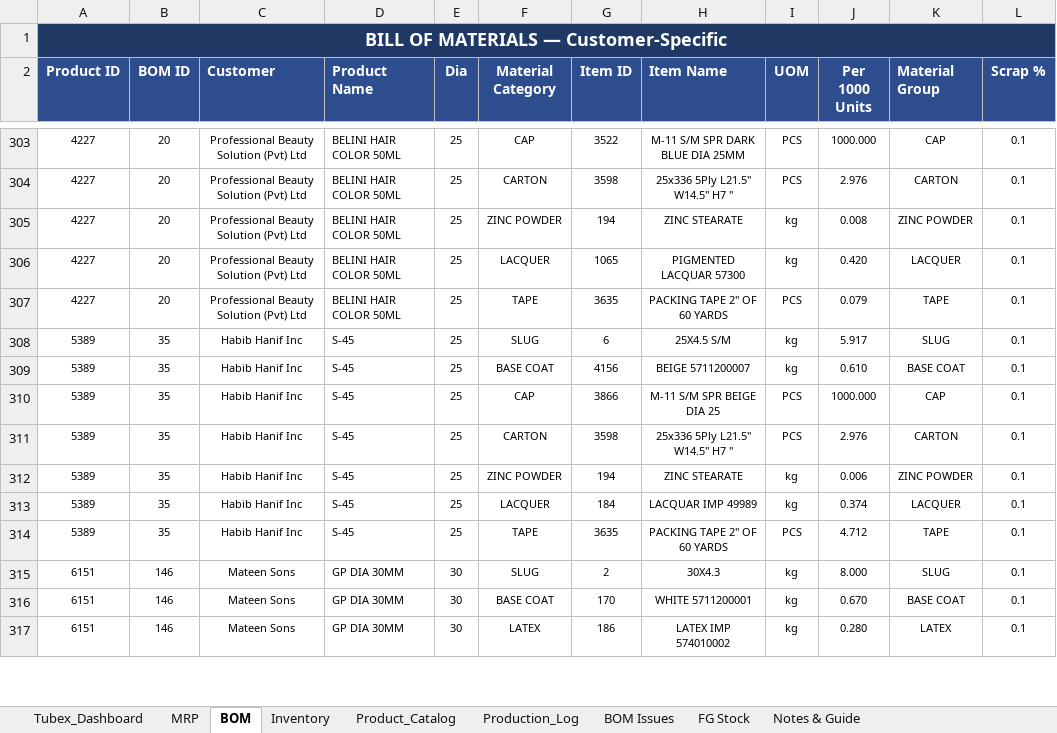
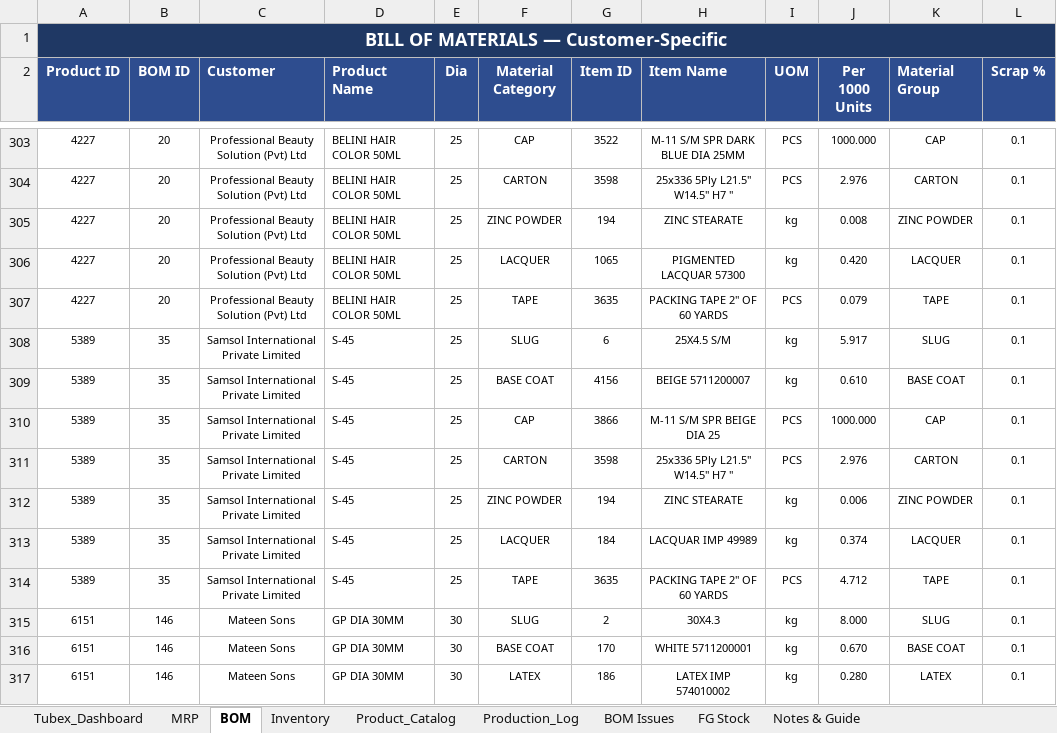
Before and after one commit to ckndr/alpha-containers, an Excel workbook: Tubex_v10_30.xlsx, sheet BOM, drawn as a sheet; only a part is shown, gaps mark what is left out; values as stored, in another font and other column widths than the file's, no borders; table styles not drawn; the diff names each change by its address in the sheet, - before the commit and + after, or states it on an @@ line.

```diff
--- a/Tubex_v10_30.xlsx (sheet BOM)
+++ b/Tubex_v10_30.xlsx (sheet BOM)
-C308:C314 (Customer): Habib Hanif Inc
+C308:C314 (Customer): Samsol International Private Limited
```
Also changed, not shown: sheet MRP, sheet Tubex_Dashboard, sheet Production_Log, sheet Inventory, sheet Product_Catalog, 3 other files.
